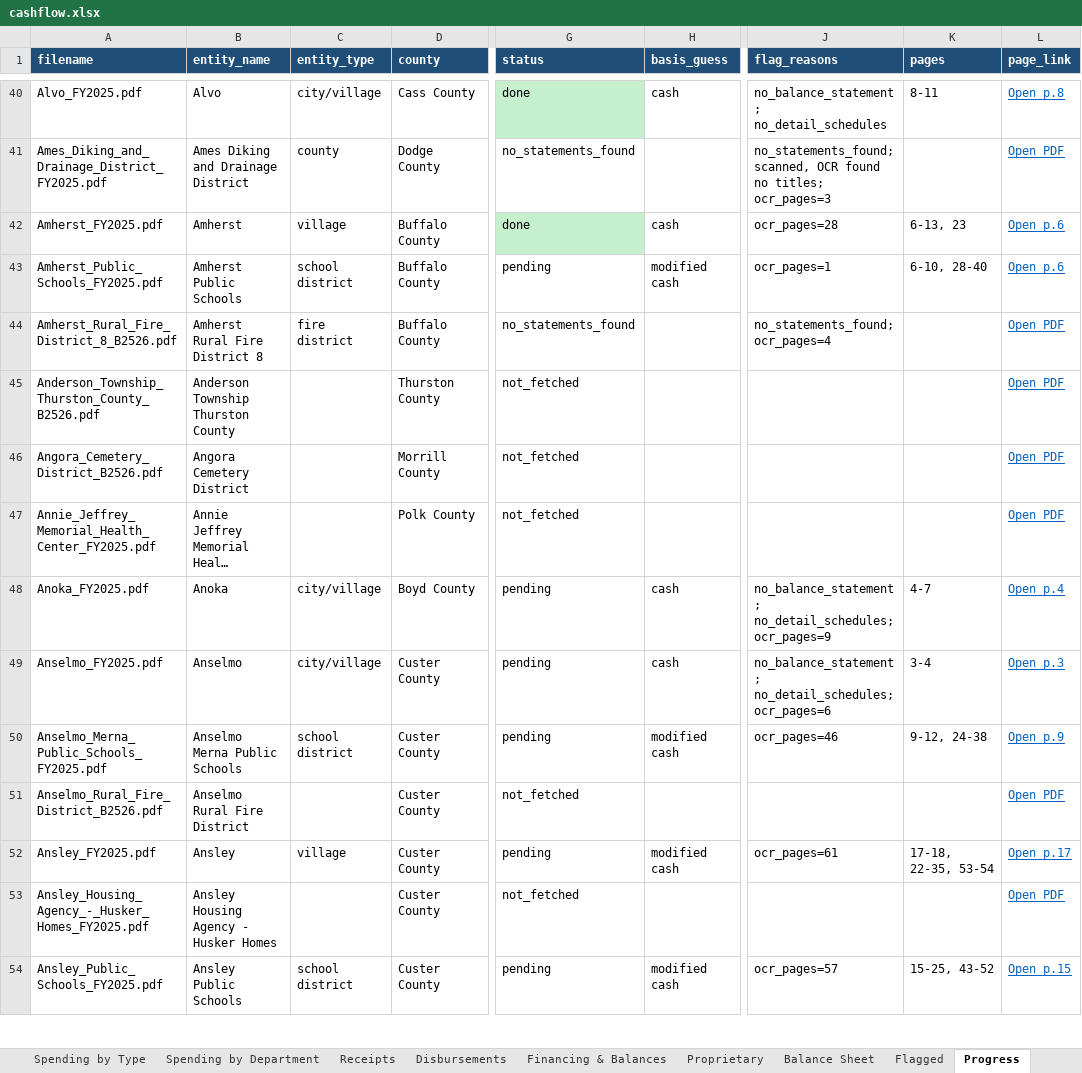
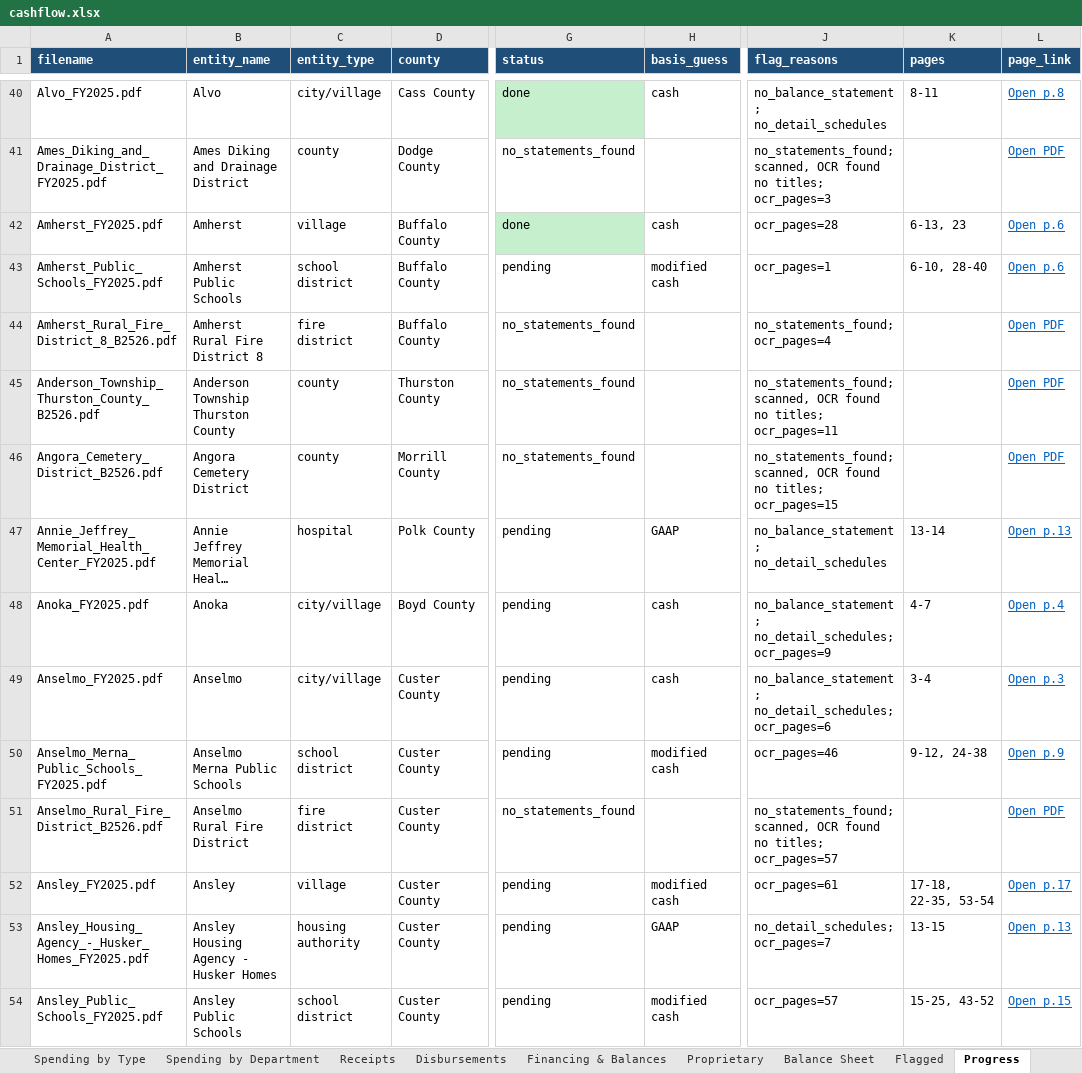
Before and after one commit to trltrl12/Nebraska-Audit, an Excel workbook: output/cashflow.xlsx, sheet Progress, drawn as a sheet; only a part is shown, gaps mark what is left out; long unchanged cells end in …; values as stored, in another font and other column widths than the file's, no borders; the diff covers the shown part only; the diff names each change by its address in the sheet, - before the commit and + after, or states it on an @@ line.

```diff
--- a/output/cashflow.xlsx (sheet Progress)
+++ b/output/cashflow.xlsx (sheet Progress)
-C45:C46 (entity_type): (empty)
+C45:C46 (entity_type): county
-G45:G46 (status): not_fetched
+G45:G46 (status): no_statements_found
-J45 (flag_reasons): (empty)
+J45 (flag_reasons): no_statements_found; scanned, OCR found no titles; ocr_pages=11
-J46 (flag_reasons): (empty)
+J46 (flag_reasons): no_statements_found; scanned, OCR found no titles; ocr_pages=15
-C47 (entity_type): (empty)
+C47 (entity_type): hospital
-G47 (status): not_fetched
+G47 (status): pending
-H47 (basis_guess): (empty)
+H47 (basis_guess): GAAP
-J47 (flag_reasons): (empty)
+J47 (flag_reasons): no_balance_statement; no_detail_schedules
-K47 (pages): (empty)
+K47 (pages): 13-14
-L47 (page_link): Open PDF
+L47 (page_link): Open p.13
-C51 (entity_type): (empty)
+C51 (entity_type): fire district
-G51 (status): not_fetched
+G51 (status): no_statements_found
-J51 (flag_reasons): (empty)
+J51 (flag_reasons): no_statements_found; scanned, OCR found no titles; ocr_pages=57
-C53 (entity_type): (empty)
+C53 (entity_type): housing authority
-G53 (status): not_fetched
+G53 (status): pending
-H53 (basis_guess): (empty)
+H53 (basis_guess): GAAP
-J53 (flag_reasons): (empty)
+J53 (flag_reasons): no_detail_schedules; ocr_pages=7
-K53 (pages): (empty)
+K53 (pages): 13-15
-L53 (page_link): Open PDF
+L53 (page_link): Open p.13
```
Also changed, not shown: 60 edited cells elsewhere in this sheet, 4 other files.
